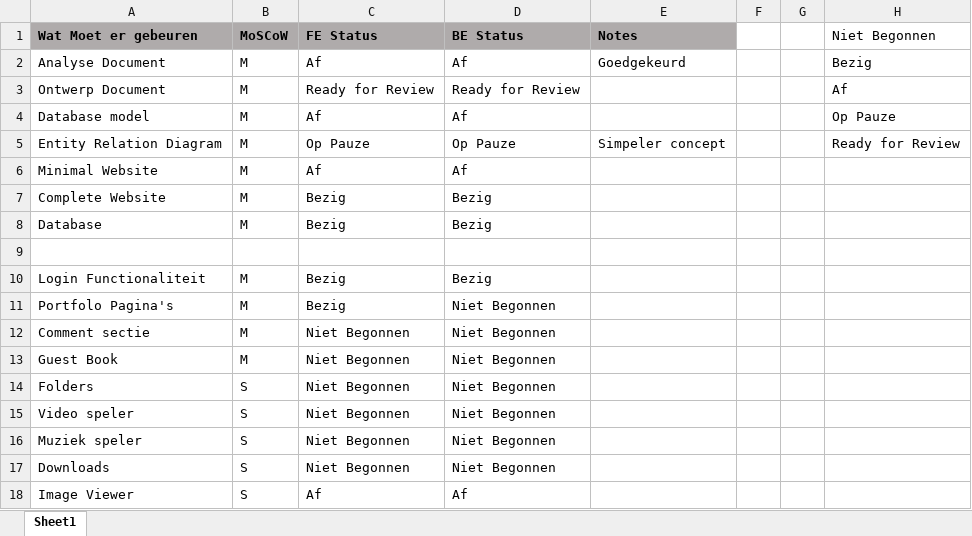
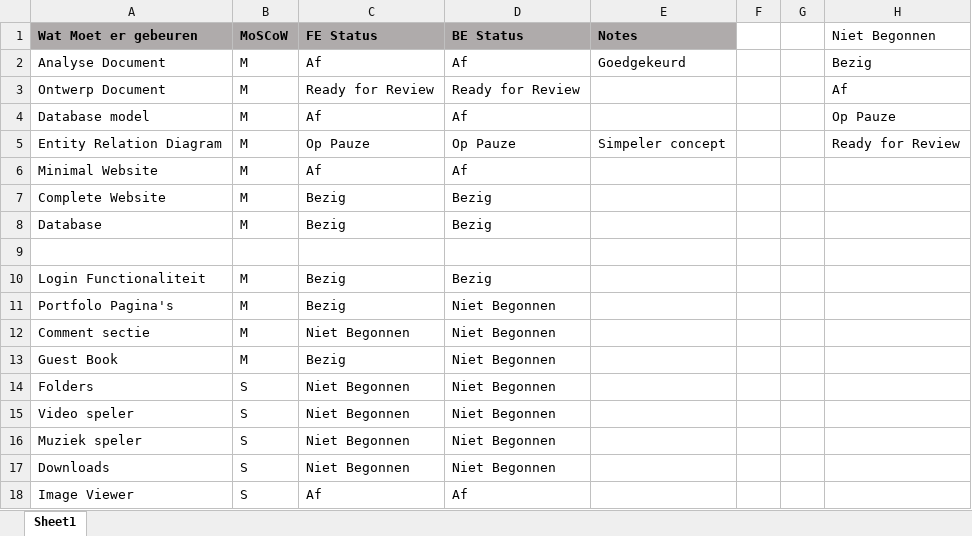
Before and after one commit to infinitegame-co/Portfolio, an Excel workbook: Documentation/Agenda.xlsx, sheet Sheet1, drawn as a sheet; values as stored, in another font and other column widths than the file's, no borders; conditional formats not drawn; the diff names each change by its address in the sheet, - before the commit and + after, or states it on an @@ line.

Commit message:
Update Agenda.xlsx

```diff
--- a/Documentation/Agenda.xlsx (sheet Sheet1)
+++ b/Documentation/Agenda.xlsx (sheet Sheet1)
-C13 (FE Status): Niet Begonnen
+C13 (FE Status): Bezig
```
